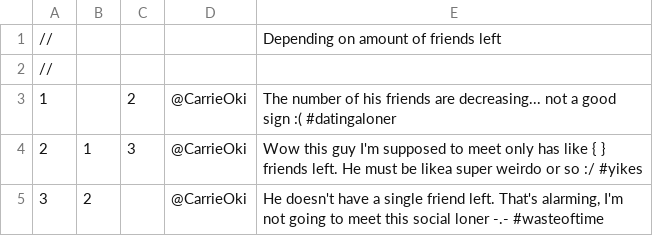
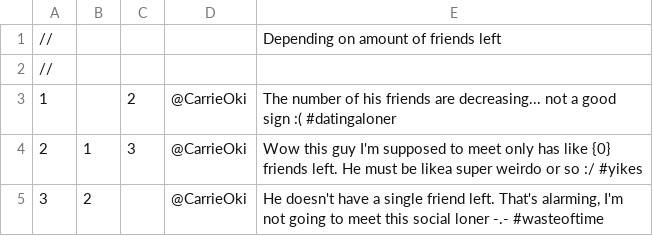
Before and after one commit to cdeeg/MessageManGit, a CSV file: Assets/Resources/CSV/DateTweetsFriends.csv, drawn as a sheet.

```diff
--- a/Assets/Resources/CSV/DateTweetsFriends.csv
+++ b/Assets/Resources/CSV/DateTweetsFriends.csv
@@ -3,3 +3,3 @@
 1,,2,@CarrieOki,The number of his friends are decreasing... not a good sign :( #datingaloner
-2,1,3,@CarrieOki,Wow this guy I'm supposed to meet only has like {  } friends left. He must be likea super weirdo or so :/ #yikes
+2,1,3,@CarrieOki,Wow this guy I'm supposed to meet only has like {0} friends left. He must be likea super weirdo or so :/ #yikes
 3,2,,@CarrieOki,"He doesn't have a single friend left. That's alarming, I'm not going to meet this social loner -.- #wasteoftime"
```
Also changed, not shown: Assets/Resources/CSV/DateTweetsTime.csv, 26 other files.
